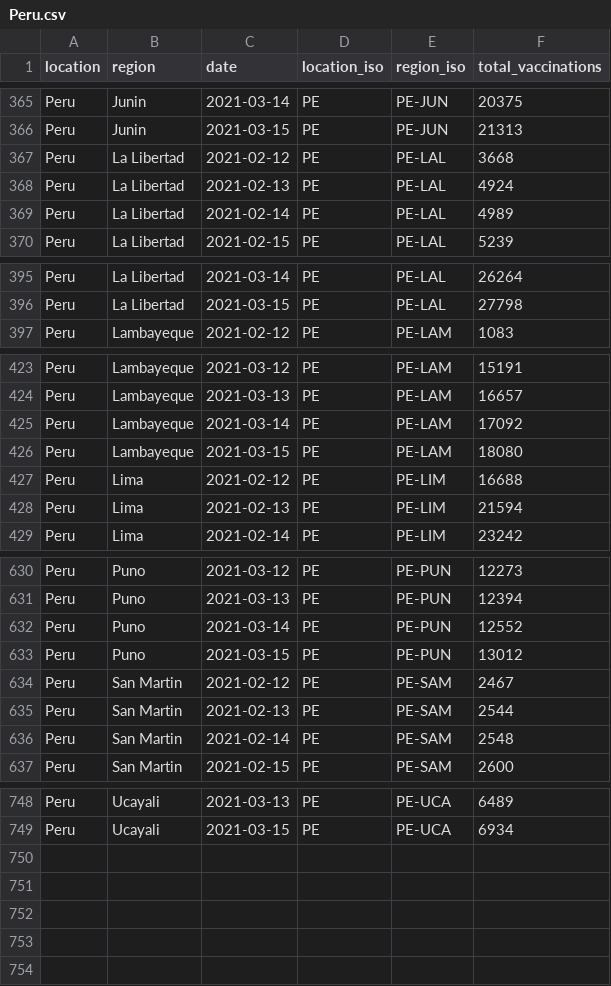
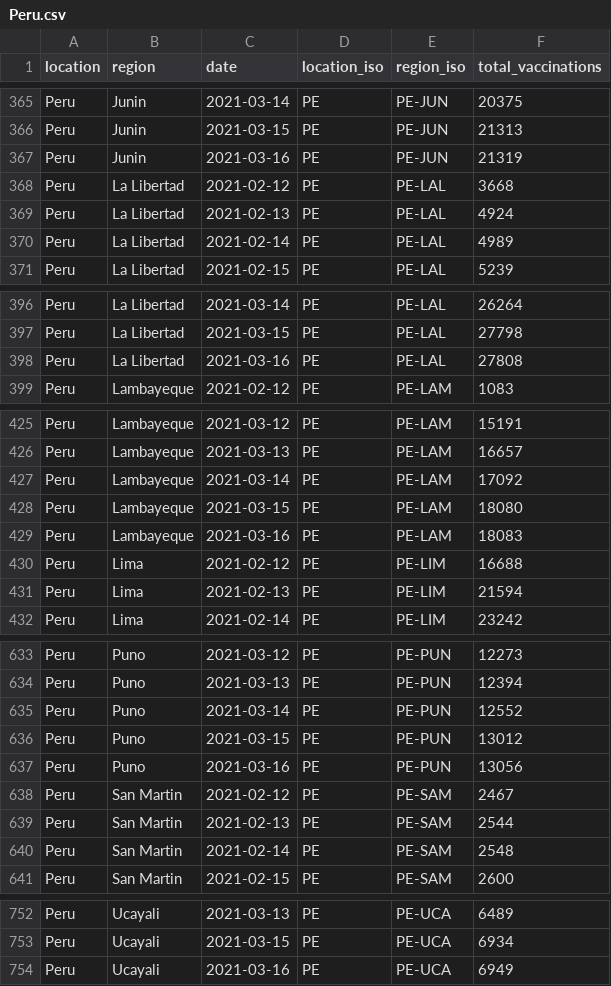
Before and after one commit to sociepy/covid19-vaccination-subnational, a CSV file: data/countries/Peru.csv, drawn as a sheet; only a part is shown, gaps mark what is left out; the diff covers the shown part only.

```diff
--- a/data/countries/Peru.csv
+++ b/data/countries/Peru.csv
@@ -366,2 +366,3 @@ Peru,Junin,2021-03-14,PE,PE-JUN,20375
 Peru,Junin,2021-03-15,PE,PE-JUN,21313
+Peru,Junin,2021-03-16,PE,PE-JUN,21319
 Peru,La Libertad,2021-02-12,PE,PE-LAL,3668
@@ -396,2 +397,3 @@ Peru,La Libertad,2021-03-14,PE,PE-LAL,26264
 Peru,La Libertad,2021-03-15,PE,PE-LAL,27798
+Peru,La Libertad,2021-03-16,PE,PE-LAL,27808
 Peru,Lambayeque,2021-02-12,PE,PE-LAM,1083
@@ -426,2 +428,3 @@ Peru,Lambayeque,2021-03-14,PE,PE-LAM,17092
 Peru,Lambayeque,2021-03-15,PE,PE-LAM,18080
+Peru,Lambayeque,2021-03-16,PE,PE-LAM,18083
 Peru,Lima,2021-02-12,PE,PE-LIM,16688
@@ -633,2 +636,3 @@ Peru,Puno,2021-03-14,PE,PE-PUN,12552
 Peru,Puno,2021-03-15,PE,PE-PUN,13012
+Peru,Puno,2021-03-16,PE,PE-PUN,13056
 Peru,San Martin,2021-02-12,PE,PE-SAM,2467
@@ -749 +753,2 @@ Peru,Ucayali,2021-03-13,PE,PE-UCA,6489
 Peru,Ucayali,2021-03-15,PE,PE-UCA,6934
+Peru,Ucayali,2021-03-16,PE,PE-UCA,6949
```
Also changed, not shown: 7 edited cells elsewhere in this file, data/countries/Belgium.csv, data/countries/Finland.csv, 22 other files.
